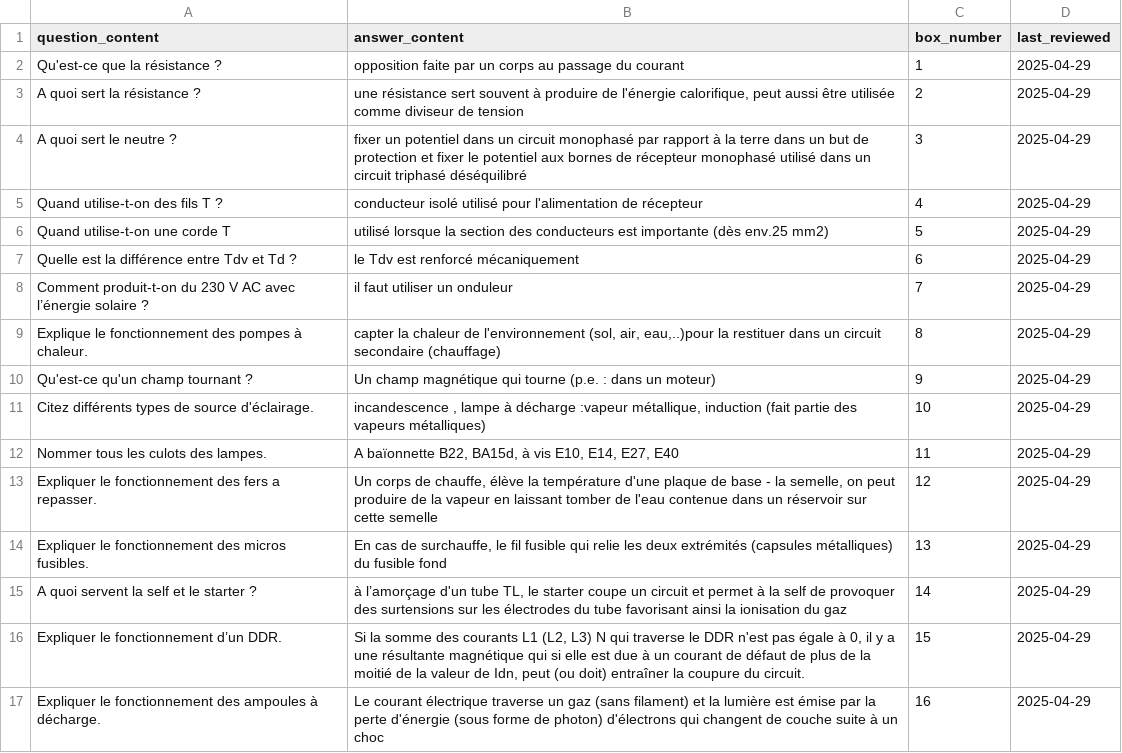
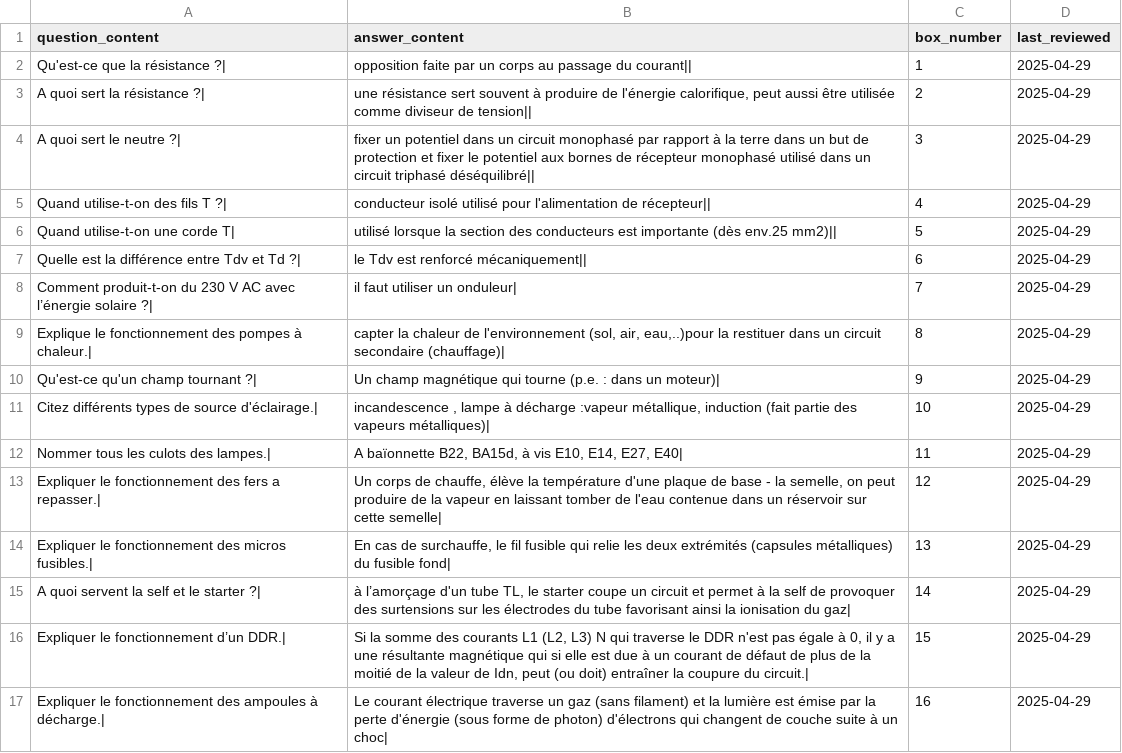
Before and after one commit to leithd1/cfcrevision, a CSV file: docs/flashcards_TC_ACCRONYMES.csv, drawn as a sheet; only a part is shown; the diff covers the shown part only.

Commit message:
acro 3

```diff
--- a/docs/flashcards_TC_ACCRONYMES.csv
+++ b/docs/flashcards_TC_ACCRONYMES.csv
@@ -1,17 +1,17 @@
 "question_content","answer_content","box_number","last_reviewed"
-"Qu'est-ce que la résistance ?","opposition faite par un corps au passage du courant",1,2025-04-29
-"A quoi sert la résistance ?","une résistance sert souvent à produire de l'énergie calorifique, peut aussi être utilisée comme diviseur de tension",2,2025-04-29
-"A quoi sert le neutre ?","fixer un potentiel dans un circuit monophasé par rapport à la terre dans un but de protection et fixer le potentiel aux bornes de récepteur monophasé utilisé dans un circuit triphasé déséquilibré",3,2025-04-29
-"Quand utilise-t-on des fils T ?","conducteur isolé utilisé pour l'alimentation de récepteur",4,2025-04-29
-"Quand utilise-t-on une corde T","utilisé lorsque la section des conducteurs est importante (dès env.25 mm2)",5,2025-04-29
-"Quelle est la différence entre Tdv et Td ?","le Tdv est renforcé mécaniquement",6,2025-04-29
-"Comment produit-t-on du 230 V AC avec l’énergie solaire ?","il faut utiliser un onduleur",7,2025-04-29
-"Explique le fonctionnement des pompes à chaleur.","capter la chaleur de l'environnement (sol, air, eau,..)pour la restituer dans un circuit secondaire (chauffage)",8,2025-04-29
-"Qu'est-ce qu'un champ tournant ?","Un champ magnétique qui tourne (p.e. : dans un moteur)",9,2025-04-29
-"Citez différents types de source d'éclairage.","incandescence , lampe à décharge :vapeur métallique, induction (fait partie des vapeurs métalliques)",10,2025-04-29
-"Nommer tous les culots des lampes.","A baïonnette B22, BA15d, à vis E10, E14, E27, E40",11,2025-04-29
-"Expliquer le fonctionnement des fers a repasser.","Un corps de chauffe, élève la température d'une plaque de base - la semelle, on peut produire de la vapeur en laissant tomber de l'eau contenue dans un réservoir sur cette semelle",12,2025-04-29
-"Expliquer le fonctionnement des micros fusibles.","En cas de surchauffe, le fil fusible qui relie les deux extrémités (capsules métalliques) du fusible fond",13,2025-04-29
-"A quoi servent la self et le starter ?","à l’amorçage d'un tube TL, le starter coupe un circuit et permet à la self de provoquer des surtensions sur les électrodes du tube favorisant ainsi la ionisation du gaz",14,2025-04-29
-"Expliquer le fonctionnement d’un DDR.","Si la somme des courants L1 (L2, L3) N qui traverse le DDR n'est pas égale à 0, il y a une résultante magnétique qui si elle est due à un courant de défaut de plus de la moitié de la valeur de Idn, peut (ou doit) entraîner la coupure du circuit.",15,2025-04-29
-"Expliquer le fonctionnement des ampoules à décharge.","Le courant électrique traverse un gaz (sans filament) et la lumière est émise par la perte d'énergie (sous forme de photon) d'électrons qui changent de couche suite à un choc",16,2025-04-29
+"Qu'est-ce que la résistance ?|","opposition faite par un corps au passage du courant||",1,2025-04-29
+"A quoi sert la résistance ?|","une résistance sert souvent à produire de l'énergie calorifique, peut aussi être utilisée comme diviseur de tension||",2,2025-04-29
+"A quoi sert le neutre ?|","fixer un potentiel dans un circuit monophasé par rapport à la terre dans un but de protection et fixer le potentiel aux bornes de récepteur monophasé utilisé dans un circuit triphasé déséquilibré||",3,2025-04-29
+"Quand utilise-t-on des fils T ?|","conducteur isolé utilisé pour l'alimentation de récepteur||",4,2025-04-29
+"Quand utilise-t-on une corde T|","utilisé lorsque la section des conducteurs est importante (dès env.25 mm2)||",5,2025-04-29
+"Quelle est la différence entre Tdv et Td ?|","le Tdv est renforcé mécaniquement||",6,2025-04-29
+"Comment produit-t-on du 230 V AC avec l’énergie solaire ?|","il faut utiliser un onduleur|",7,2025-04-29
+"Explique le fonctionnement des pompes à chaleur.|","capter la chaleur de l'environnement (sol, air, eau,..)pour la restituer dans un circuit secondaire (chauffage)|",8,2025-04-29
+"Qu'est-ce qu'un champ tournant ?|","Un champ magnétique qui tourne (p.e. : dans un moteur)|",9,2025-04-29
+"Citez différents types de source d'éclairage.|","incandescence , lampe à décharge :vapeur métallique, induction (fait partie des vapeurs métalliques)|",10,2025-04-29
+"Nommer tous les culots des lampes.|","A baïonnette B22, BA15d, à vis E10, E14, E27, E40|",11,2025-04-29
+"Expliquer le fonctionnement des fers a repasser.|","Un corps de chauffe, élève la température d'une plaque de base - la semelle, on peut produire de la vapeur en laissant tomber de l'eau contenue dans un réservoir sur cette semelle|",12,2025-04-29
+"Expliquer le fonctionnement des micros fusibles.|","En cas de surchauffe, le fil fusible qui relie les deux extrémités (capsules métalliques) du fusible fond|",13,2025-04-29
+"A quoi servent la self et le starter ?|","à l’amorçage d'un tube TL, le starter coupe un circuit et permet à la self de provoquer des surtensions sur les électrodes du tube favorisant ainsi la ionisation du gaz|",14,2025-04-29
+"Expliquer le fonctionnement d’un DDR.|","Si la somme des courants L1 (L2, L3) N qui traverse le DDR n'est pas égale à 0, il y a une résultante magnétique qui si elle est due à un courant de défaut de plus de la moitié de la valeur de Idn, peut (ou doit) entraîner la coupure du circuit.|",15,2025-04-29
+"Expliquer le fonctionnement des ampoules à décharge.|","Le courant électrique traverse un gaz (sans filament) et la lumière est émise par la perte d'énergie (sous forme de photon) d'électrons qui changent de couche suite à un choc|",16,2025-04-29
```
Also changed, not shown: 86 edited cells elsewhere in this file.
